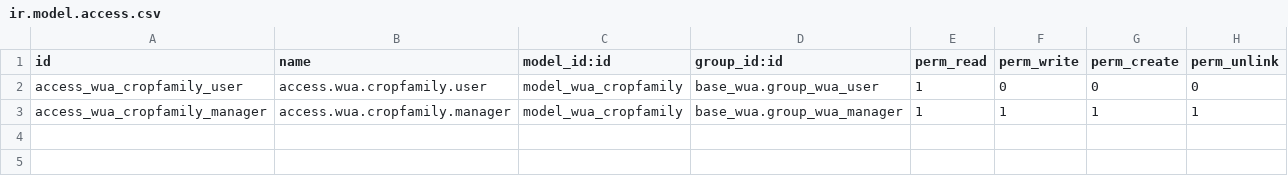
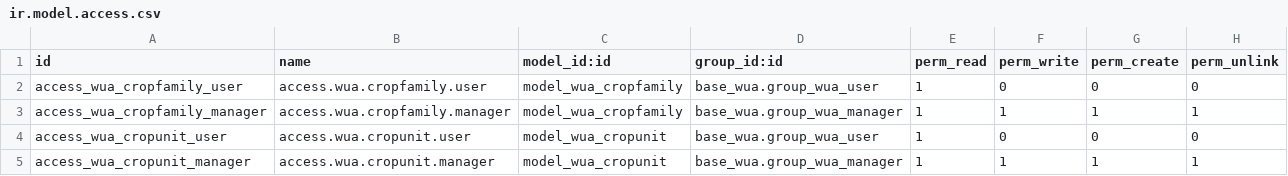
Before and after one commit to MovalAgroingenieria/wua, a CSV file: base_wua_hydric_estimation/security/ir.model.access.csv, drawn as a sheet.

Commit message:
[NEW] base_wua_hydric_estimation: starting crop-unit model.

```diff
--- a/base_wua_hydric_estimation/security/ir.model.access.csv
+++ b/base_wua_hydric_estimation/security/ir.model.access.csv
@@ -3 +3,3 @@ access_wua_cropfamily_user,access.wua.cropfamily.user,model_wua_cropfamily,base_
 access_wua_cropfamily_manager,access.wua.cropfamily.manager,model_wua_cropfamily,base_wua.group_wua_manager,1,1,1,1
+access_wua_cropunit_user,access.wua.cropunit.user,model_wua_cropunit,base_wua.group_wua_user,1,0,0,0
+access_wua_cropunit_manager,access.wua.cropunit.manager,model_wua_cropunit,base_wua.group_wua_manager,1,1,1,1
```
Also changed, not shown: 8 other files.
